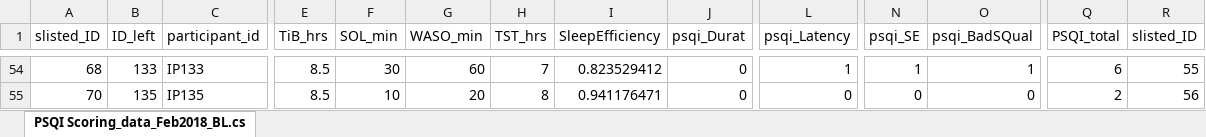
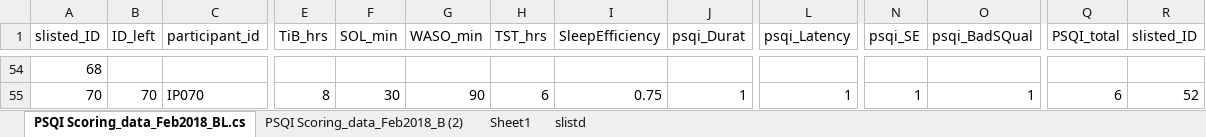
Before and after one commit to BrainStormCenter/Psychometric, an Excel workbook: Behavioral_data/PSQI Scoring_data_Feb2018_BL.xlsx, sheet PSQI Scoring_data_Feb2018_BL.cs, drawn as a sheet; only a part is shown, gaps mark what is left out; values as stored, in another font and other column widths than the file's, no borders; conditional formats not drawn; the diff covers the shown part only; the diff names each change by its address in the sheet, - before the commit and + after, or states it on an @@ line.

```diff
--- a/Behavioral_data/PSQI Scoring_data_Feb2018_BL.xlsx (sheet PSQI Scoring_data_Feb2018_BL.cs)
+++ b/Behavioral_data/PSQI Scoring_data_Feb2018_BL.xlsx (sheet PSQI Scoring_data_Feb2018_BL.cs)
+sheet tab: PSQI Scoring_data_Feb2018_B (2)
+sheet tab: Sheet1
+sheet tab: slistd
-B54 (ID_left): 133
+B54 (ID_left): (empty)
-C54 (participant_id): IP133
+C54 (participant_id): (empty)
-E54 (TiB_hrs): 8.5
+E54 (TiB_hrs): (empty)
-F54 (SOL_min): 30
+F54 (SOL_min): (empty)
-G54 (WASO_min): 60
+G54 (WASO_min): (empty)
-H54 (TST_hrs): 7
+H54 (TST_hrs): (empty)
-I54 (SleepEfficiency): 0.823529412
+I54 (SleepEfficiency): (empty)
-J54 (psqi_Durat): 0
+J54 (psqi_Durat): (empty)
-L54 (psqi_Latency): 1
+L54 (psqi_Latency): (empty)
-N54 (psqi_SE): 1
+N54 (psqi_SE): (empty)
-O54 (psqi_BadSQual): 1
+O54 (psqi_BadSQual): (empty)
-Q54 (PSQI_total): 6
+Q54 (PSQI_total): (empty)
-R54 (slisted_ID): 55
+R54 (slisted_ID): (empty)
-B55 (ID_left): 135
+B55 (ID_left): 70
-C55 (participant_id): IP135
+C55 (participant_id): IP070
-E55 (TiB_hrs): 8.5
+E55 (TiB_hrs): 8
-F55 (SOL_min): 10
+F55 (SOL_min): 30
-G55 (WASO_min): 20
+G55 (WASO_min): 90
-H55 (TST_hrs): 8
+H55 (TST_hrs): 6
-I55 (SleepEfficiency): 0.941176471
+I55 (SleepEfficiency): 0.75
-J55 (psqi_Durat): 0
+J55 (psqi_Durat): 1
-L55 (psqi_Latency): 0
+L55 (psqi_Latency): 1
-N55 (psqi_SE): 0
+N55 (psqi_SE): 1
-O55 (psqi_BadSQual): 0
+O55 (psqi_BadSQual): 1
-Q55 (PSQI_total): 2
+Q55 (PSQI_total): 6
-R55 (slisted_ID): 56
+R55 (slisted_ID): 52
```
Also changed, not shown: 26 added rows and 1417 edited cells elsewhere in this sheet, 3 other files.
